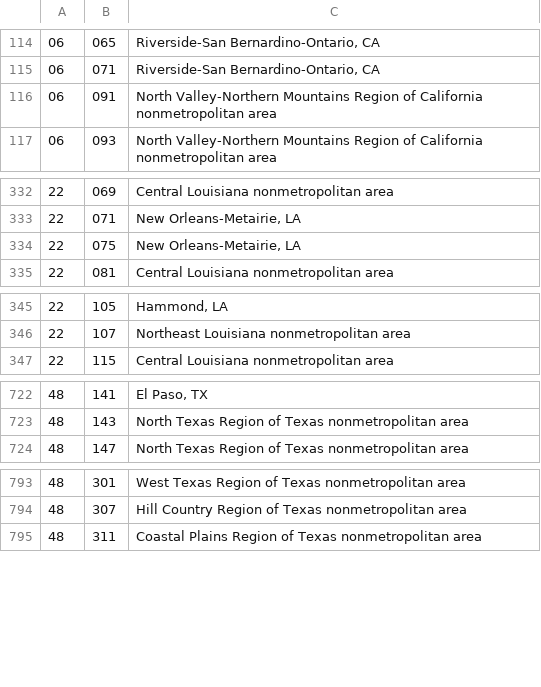
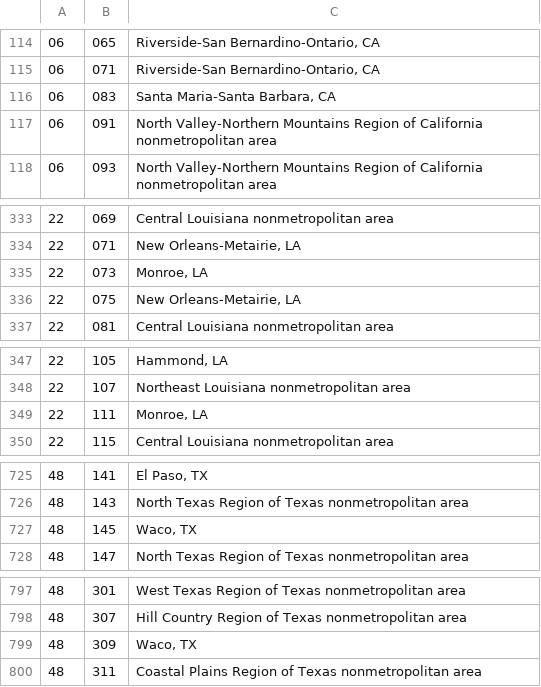
Before and after one commit to benjamin-mathias-clark/energy_communities, a TSV file: data/output/calculated_energy_communities_2023.tsv, drawn as a sheet; only a part is shown, gaps mark what is left out.

```diff
--- a/data/output/calculated_energy_communities_2023.tsv
+++ b/data/output/calculated_energy_communities_2023.tsv
@@ -115,2 +115,3 @@
 06	071	Riverside-San Bernardino-Ontario, CA
+06	083	Santa Maria-Santa Barbara, CA
 06	091	North Valley-Northern Mountains Region of California nonmetropolitan area
@@ -333,2 +334,3 @@
 22	071	New Orleans-Metairie, LA
+22	073	Monroe, LA
 22	075	New Orleans-Metairie, LA
@@ -346,2 +348,3 @@
 22	107	Northeast Louisiana nonmetropolitan area
+22	111	Monroe, LA
 22	115	Central Louisiana nonmetropolitan area
@@ -723,2 +726,3 @@
 48	143	North Texas Region of Texas nonmetropolitan area
+48	145	Waco, TX
 48	147	North Texas Region of Texas nonmetropolitan area
@@ -794,2 +798,3 @@
 48	307	Hill Country Region of Texas nonmetropolitan area
+48	309	Waco, TX
 48	311	Coastal Plains Region of Texas nonmetropolitan area
```
Also changed, not shown: data/output/calculated_energy_communities_2024.tsv, data/output/calculated_energy_communities_2025_11months.tsv, 10 other files.
